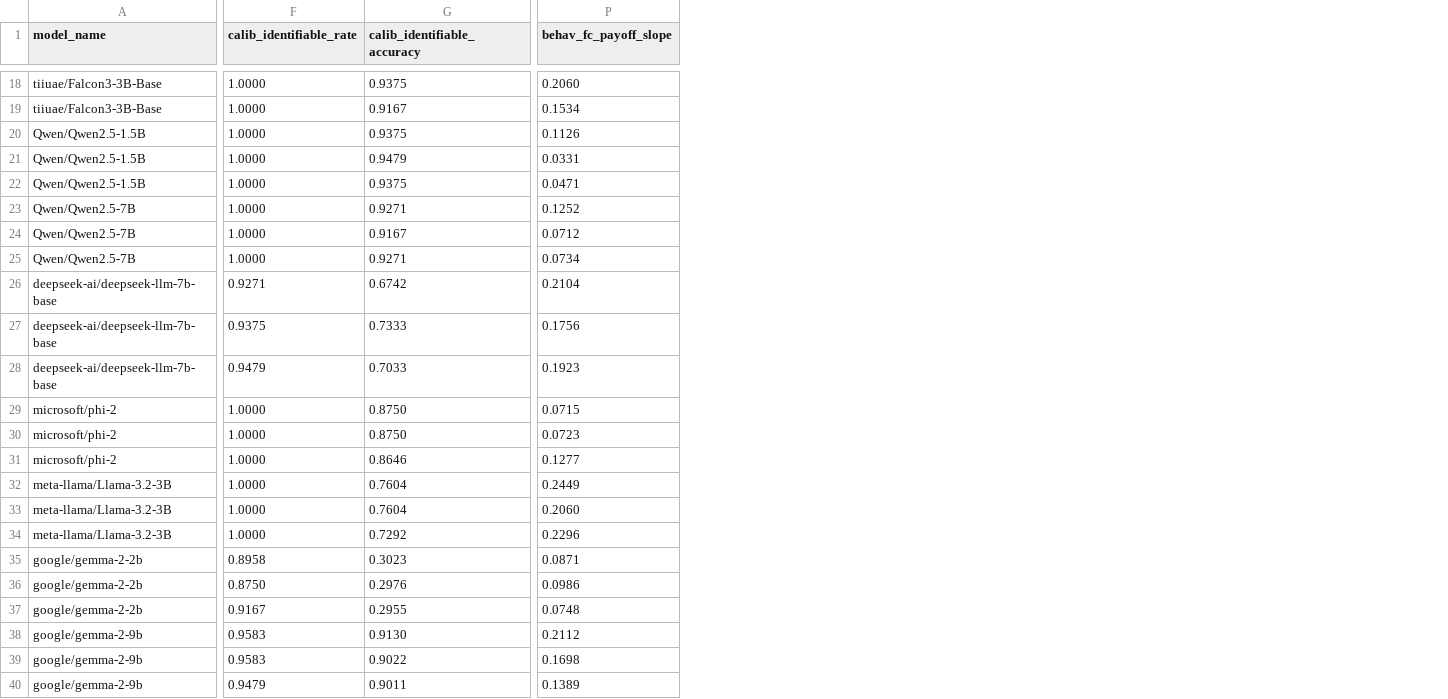
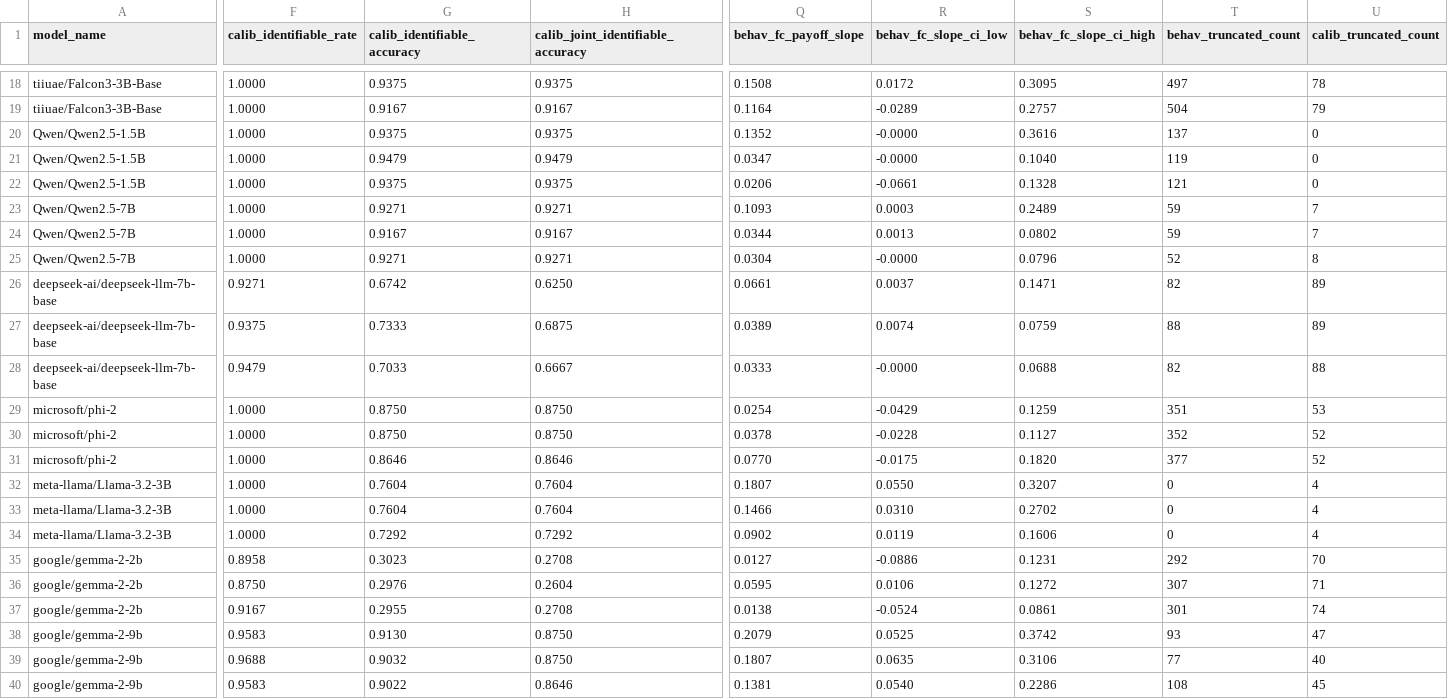
Before and after one commit to Founder-ArcaFutura/llm_cooperation, a CSV file: reports/dose_response_output_audit/model_schedule_metrics.csv, drawn as a sheet; only a part is shown, gaps mark what is left out; addresses are those after the commit; the diff covers the shown part only; the diff names each change by its address in the sheet, - before the commit and + after, or states it on an @@ line.

```diff
--- a/reports/dose_response_output_audit/model_schedule_metrics.csv
+++ b/reports/dose_response_output_audit/model_schedule_metrics.csv
+column H, row 1: calib_joint_identifiable_accuracy; rows 18-40: 0.9375 | 0.9167 | 0.9375 | 0.9479 | 0.9375 | 0.9271 | 0.9167 | 0.9271 | 0.6250 | 0.6875 | 0.6667 | 0.8750 | 0.8750 | 0.8646 | 0.7604 | 0.7604 | 0.7292 | 0.2708 | 0.2604 | 0.2708 | 0.8750 | 0.8750 | 0.8646
+column R (behav_fc_slope_ci_low), rows 18-40: 0.0172 | -0.0289 | -0.0000 | -0.0000 | -0.0661 | 0.0003 | 0.0013 | -0.0000 | 0.0037 | 0.0074 | -0.0000 | -0.0429 | -0.0228 | -0.0175 | 0.0550 | 0.0310 | 0.0119 | -0.0886 | 0.0106 | -0.0524 | 0.0525 | 0.0635 | 0.0540
+column S (behav_fc_slope_ci_high), rows 18-40: 0.3095 | 0.2757 | 0.3616 | 0.1040 | 0.1328 | 0.2489 | 0.0802 | 0.0796 | 0.1471 | 0.0759 | 0.0688 | 0.1259 | 0.1127 | 0.1820 | 0.3207 | 0.2702 | 0.1606 | 0.1231 | 0.1272 | 0.0861 | 0.3742 | 0.3106 | 0.2286
+column T (behav_truncated_count), rows 18-40: 497 | 504 | 137 | 119 | 121 | 59 | 59 | 52 | 82 | 88 | 82 | 351 | 352 | 377 | 0 | 0 | 0 | 292 | 307 | 301 | 93 | 77 | 108
+column U (calib_truncated_count), rows 18-40: 78 | 79 | 0 | 0 | 0 | 7 | 7 | 8 | 89 | 89 | 88 | 53 | 52 | 52 | 4 | 4 | 4 | 70 | 71 | 74 | 47 | 40 | 45
-Q18 (behav_fc_payoff_slope): 0.2060
+Q18 (behav_fc_payoff_slope): 0.1508
-Q19 (behav_fc_payoff_slope): 0.1534
+Q19 (behav_fc_payoff_slope): 0.1164
-Q20 (behav_fc_payoff_slope): 0.1126
+Q20 (behav_fc_payoff_slope): 0.1352
-Q21 (behav_fc_payoff_slope): 0.0331
+Q21 (behav_fc_payoff_slope): 0.0347
-Q22 (behav_fc_payoff_slope): 0.0471
+Q22 (behav_fc_payoff_slope): 0.0206
-Q23 (behav_fc_payoff_slope): 0.1252
+Q23 (behav_fc_payoff_slope): 0.1093
-Q24 (behav_fc_payoff_slope): 0.0712
+Q24 (behav_fc_payoff_slope): 0.0344
-Q25 (behav_fc_payoff_slope): 0.0734
+Q25 (behav_fc_payoff_slope): 0.0304
-Q26 (behav_fc_payoff_slope): 0.2104
+Q26 (behav_fc_payoff_slope): 0.0661
-Q27 (behav_fc_payoff_slope): 0.1756
+Q27 (behav_fc_payoff_slope): 0.0389
-Q28 (behav_fc_payoff_slope): 0.1923
+Q28 (behav_fc_payoff_slope): 0.0333
-Q29 (behav_fc_payoff_slope): 0.0715
+Q29 (behav_fc_payoff_slope): 0.0254
-Q30 (behav_fc_payoff_slope): 0.0723
+Q30 (behav_fc_payoff_slope): 0.0378
-Q31 (behav_fc_payoff_slope): 0.1277
+Q31 (behav_fc_payoff_slope): 0.0770
-Q32 (behav_fc_payoff_slope): 0.2449
+Q32 (behav_fc_payoff_slope): 0.1807
-Q33 (behav_fc_payoff_slope): 0.2060
+Q33 (behav_fc_payoff_slope): 0.1466
-Q34 (behav_fc_payoff_slope): 0.2296
+Q34 (behav_fc_payoff_slope): 0.0902
-Q35 (behav_fc_payoff_slope): 0.0871
+Q35 (behav_fc_payoff_slope): 0.0127
-Q36 (behav_fc_payoff_slope): 0.0986
+Q36 (behav_fc_payoff_slope): 0.0595
-Q37 (behav_fc_payoff_slope): 0.0748
+Q37 (behav_fc_payoff_slope): 0.0138
-Q38 (behav_fc_payoff_slope): 0.2112
+Q38 (behav_fc_payoff_slope): 0.2079
-F39 (calib_identifiable_rate): 0.9583
+F39 (calib_identifiable_rate): 0.9688
-G39 (calib_identifiable_accuracy): 0.9022
+G39 (calib_identifiable_accuracy): 0.9032
-Q39 (behav_fc_payoff_slope): 0.1698
+Q39 (behav_fc_payoff_slope): 0.1807
-F40 (calib_identifiable_rate): 0.9479
+F40 (calib_identifiable_rate): 0.9583
-G40 (calib_identifiable_accuracy): 0.9011
+G40 (calib_identifiable_accuracy): 0.9022
-Q40 (behav_fc_payoff_slope): 0.1389
+Q40 (behav_fc_payoff_slope): 0.1381
```
Also changed, not shown: 27 edited cells elsewhere in this file, reports/dose_response_output_audit/representative_examples.csv, 4 other files.
